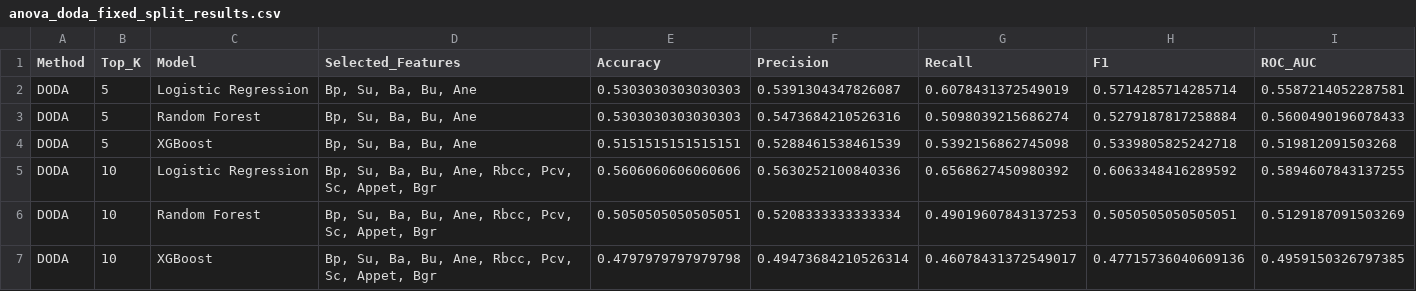
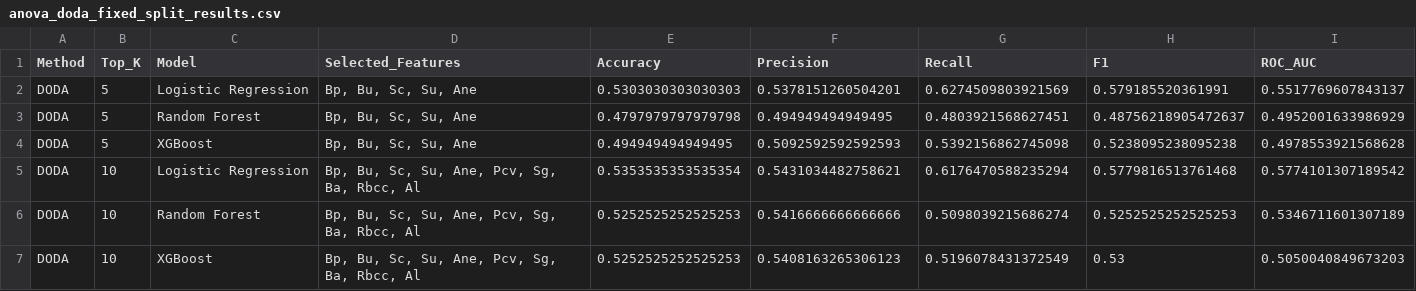
Before and after one commit to anandha-3679/msc_research, a CSV file: results/kidney_disease/doda/anova_doda_fixed_split_results.csv, drawn as a sheet; only a part is shown; the diff covers the shown part only.

Commit message:
bd_kdd_anova and it's metric files were corrected and uploaded again

```diff
--- a/results/kidney_disease/doda/anova_doda_fixed_split_results.csv
+++ b/results/kidney_disease/doda/anova_doda_fixed_split_results.csv
@@ -1,7 +1,7 @@
 Method,Top_K,Model,Selected_Features,Accuracy,Precision,Recall,F1,ROC_AUC
-DODA,5,Logistic Regression,"Bp, Su, Ba, Bu, Ane",0.5303030303030303,0.5391304347826087,0.6078431372549019,0.5714285714285714,0.5587214052287581
-DODA,5,Random Forest,"Bp, Su, Ba, Bu, Ane",0.5303030303030303,0.5473684210526316,0.5098039215686274,0.5279187817258884,0.5600490196078433
-DODA,5,XGBoost,"Bp, Su, Ba, Bu, Ane",0.5151515151515151,0.5288461538461539,0.5392156862745098,0.5339805825242718,0.519812091503268
-DODA,10,Logistic Regression,"Bp, Su, Ba, Bu, Ane, Rbcc, Pcv, Sc, Appet, Bgr",0.5606060606060606,0.5630252100840336,0.6568627450980392,0.6063348416289592,0.5894607843137255
-DODA,10,Random Forest,"Bp, Su, Ba, Bu, Ane, Rbcc, Pcv, Sc, Appet, Bgr",0.5050505050505051,0.5208333333333334,0.49019607843137253,0.5050505050505051,0.5129187091503269
-DODA,10,XGBoost,"Bp, Su, Ba, Bu, Ane, Rbcc, Pcv, Sc, Appet, Bgr",0.4797979797979798,0.49473684210526314,0.46078431372549017,0.47715736040609136,0.4959150326797385
+DODA,5,Logistic Regression,"Bp, Bu, Sc, Su, Ane",0.5303030303030303,0.5378151260504201,0.6274509803921569,0.579185520361991,0.5517769607843137
+DODA,5,Random Forest,"Bp, Bu, Sc, Su, Ane",0.4797979797979798,0.494949494949495,0.4803921568627451,0.48756218905472637,0.4952001633986929
+DODA,5,XGBoost,"Bp, Bu, Sc, Su, Ane",0.494949494949495,0.5092592592592593,0.5392156862745098,0.5238095238095238,0.4978553921568628
+DODA,10,Logistic Regression,"Bp, Bu, Sc, Su, Ane, Pcv, Sg, Ba, Rbcc, Al",0.5353535353535354,0.5431034482758621,0.6176470588235294,0.5779816513761468,0.5774101307189542
+DODA,10,Random Forest,"Bp, Bu, Sc, Su, Ane, Pcv, Sg, Ba, Rbcc, Al",0.5252525252525253,0.5416666666666666,0.5098039215686274,0.5252525252525253,0.5346711601307189
+DODA,10,XGBoost,"Bp, Bu, Sc, Su, Ane, Pcv, Sg, Ba, Rbcc, Al",0.5252525252525253,0.5408163265306123,0.5196078431372549,0.53,0.5050040849673203
```
Also changed, not shown: 35 edited cells elsewhere in this file, results/kidney_disease/doda/anova_doda_fixed_split_feature_comparison.csv, 6 other files.
